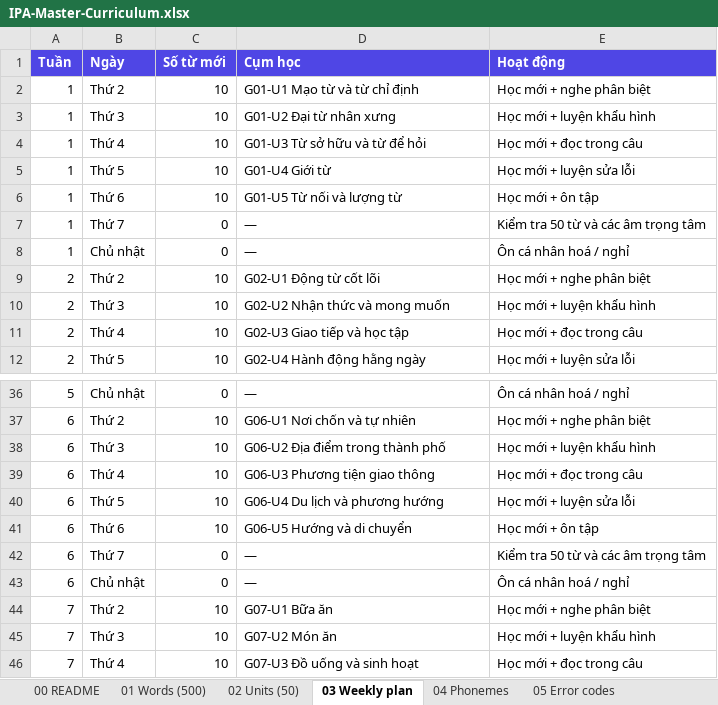
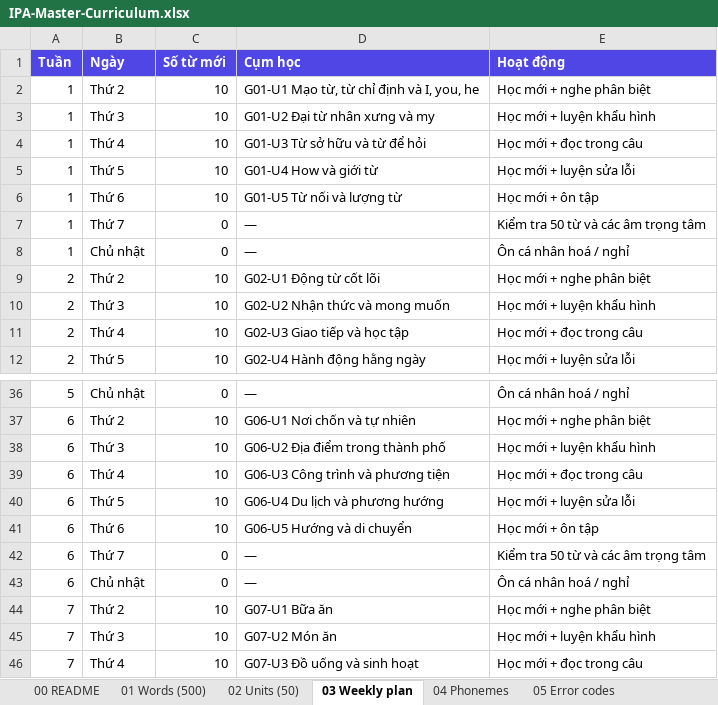
Before and after one commit to tanton1/ipa-master, an Excel workbook: docs/IPA-Master-Curriculum.xlsx, sheet 03 Weekly plan, drawn as a sheet; only a part is shown, gaps mark what is left out; values as stored, in another font and other column widths than the file's, no borders; the diff names each change by its address in the sheet, - before the commit and + after, or states it on an @@ line.

```diff
--- a/docs/IPA-Master-Curriculum.xlsx (sheet 03 Weekly plan)
+++ b/docs/IPA-Master-Curriculum.xlsx (sheet 03 Weekly plan)
-D2 (Cụm học): G01-U1 Mạo từ và từ chỉ định
+D2 (Cụm học): G01-U1 Mạo từ, từ chỉ định và I, you, he
-D3 (Cụm học): G01-U2 Đại từ nhân xưng
+D3 (Cụm học): G01-U2 Đại từ nhân xưng và my
-D5 (Cụm học): G01-U4 Giới từ
+D5 (Cụm học): G01-U4 How và giới từ
-D39 (Cụm học): G06-U3 Phương tiện giao thông
+D39 (Cụm học): G06-U3 Công trình và phương tiện
```
Also changed, not shown: sheet 01 Words (500), sheet 07 Gold Set (30), sheet 02 Units (50), sheet 05 Error codes, 33 other files.
